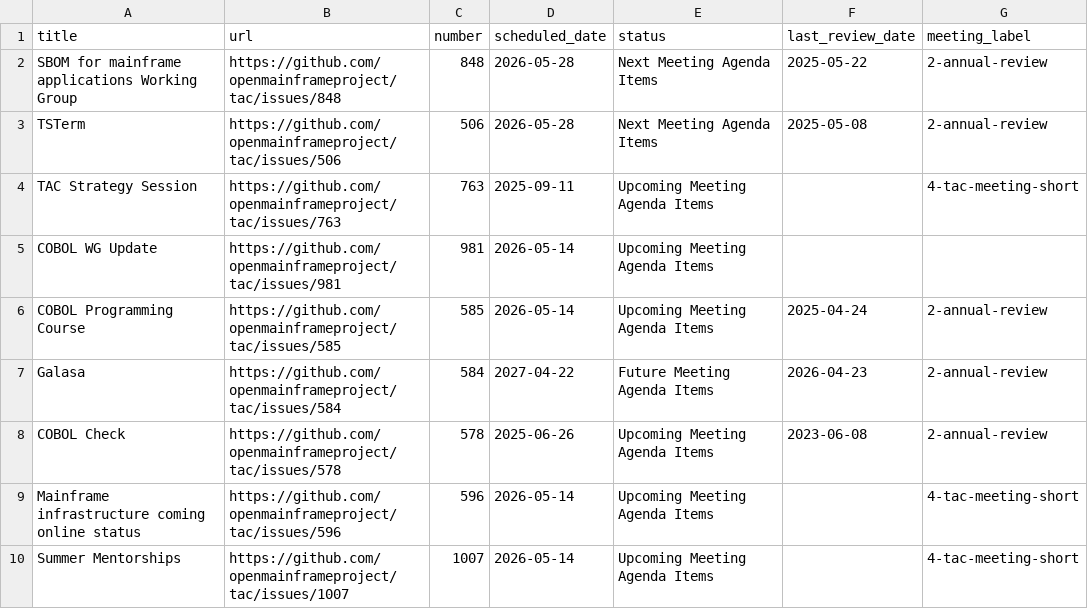
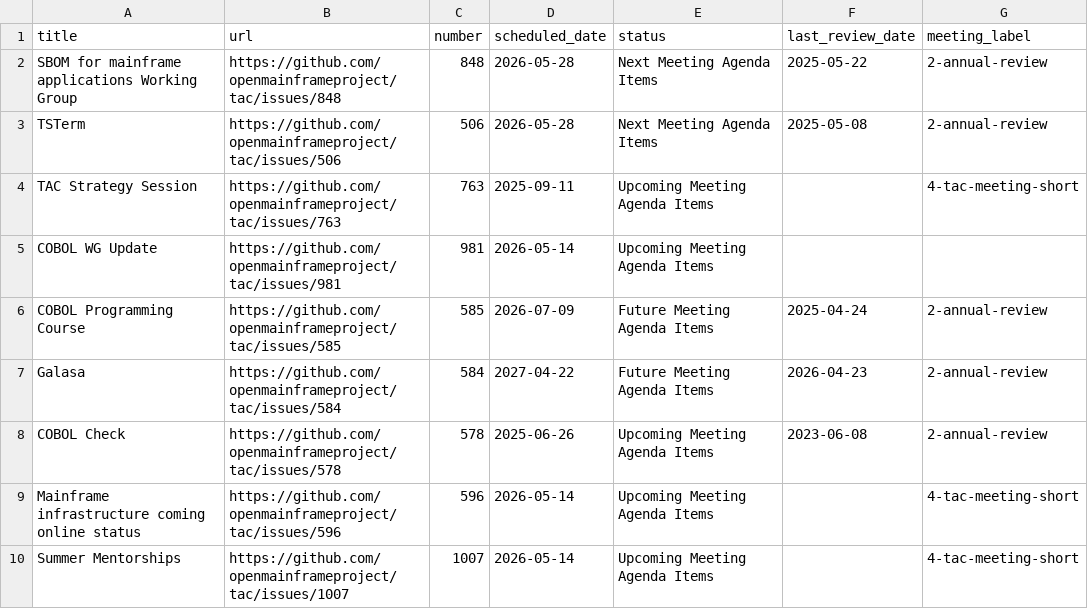
Before and after one commit to openmainframeproject/tac, a CSV file: _data/meeting-agenda-items.csv, drawn as a sheet; only a part is shown.

Commit message:
Update Data Sources from LFX 2026-05-14 (#1031)
Signed-off-by: github-actions[bot] <41898282+github-actions[bot]@users.noreply.github.com>

```diff
--- a/_data/meeting-agenda-items.csv
+++ b/_data/meeting-agenda-items.csv
@@ -5,3 +5,3 @@ TAC Strategy Session,https://github.com/openmainframeproject/tac/issues/763,763,
 COBOL WG Update,https://github.com/openmainframeproject/tac/issues/981,981,2026-05-14,Upcoming Meeting Agenda Items,,
-COBOL Programming Course,https://github.com/openmainframeproject/tac/issues/585,585,2026-05-14,Upcoming Meeting Agenda Items,2025-04-24,2-annual-review
+COBOL Programming Course,https://github.com/openmainframeproject/tac/issues/585,585,2026-07-09,Future Meeting Agenda Items,2025-04-24,2-annual-review
 Galasa,https://github.com/openmainframeproject/tac/issues/584,584,2027-04-22,Future Meeting Agenda Items,2026-04-23,2-annual-review
```
Also changed, not shown: _data/projects.csv.
